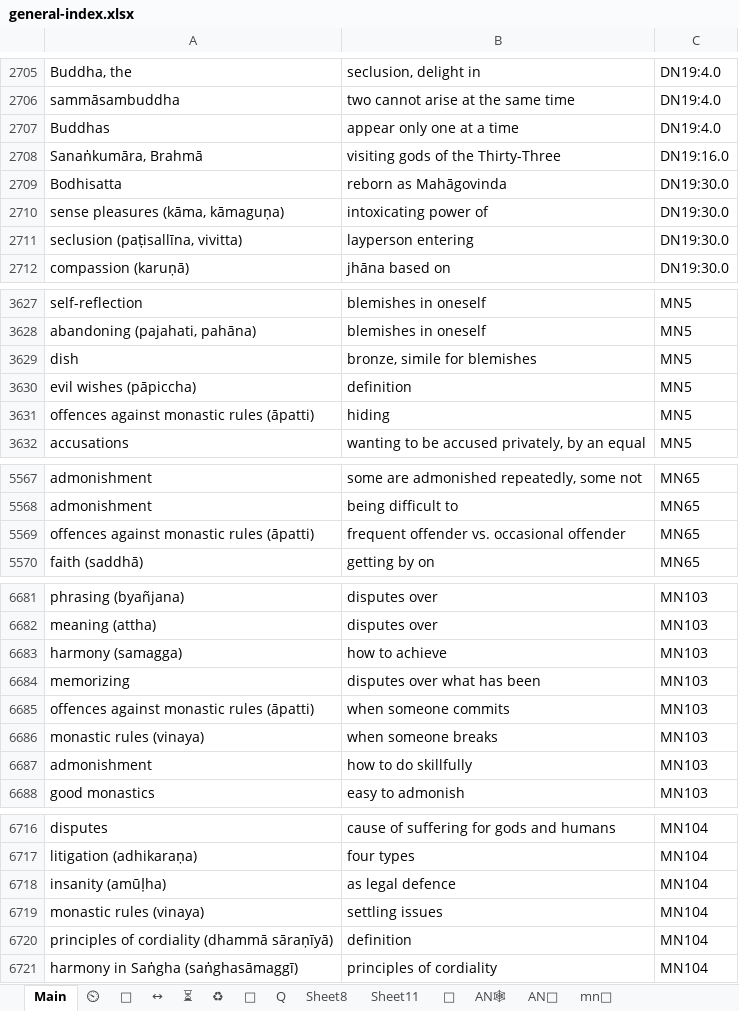
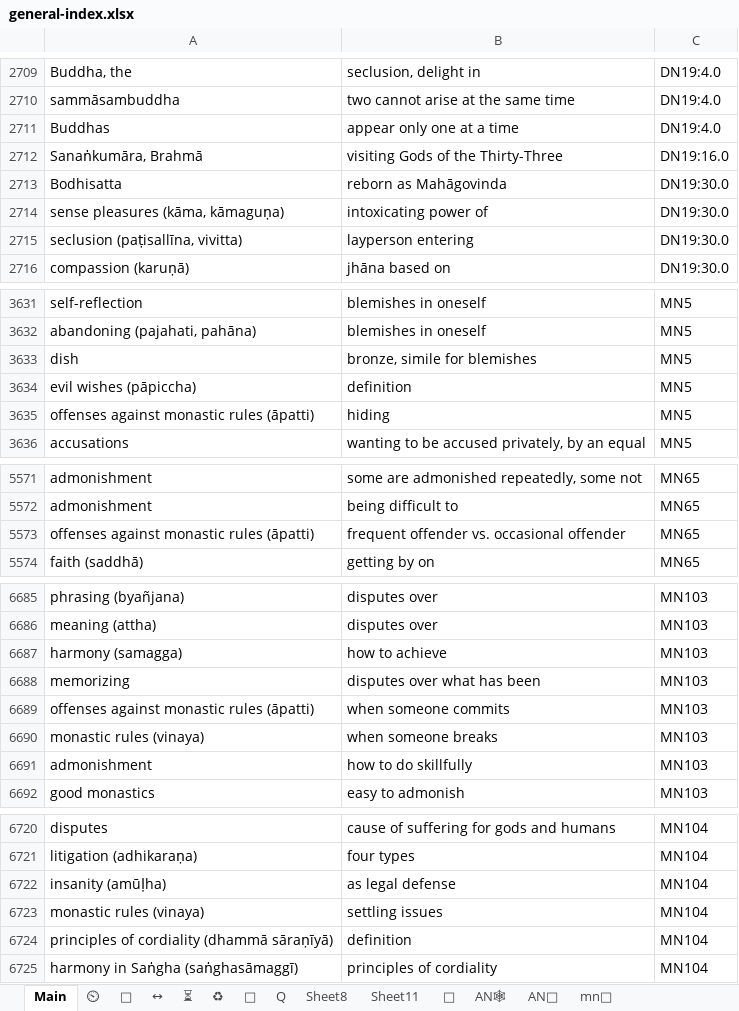
Before and after one commit to thesunshade/CIPS, an Excel workbook: src/data/general-index.xlsx, sheet Main, drawn as a sheet; only a part is shown, gaps mark what is left out; values as stored, in another font and other column widths than the file's, no borders; conditional formats not drawn; addresses are those after the commit; the diff covers the shown part only; the diff names each change by its address in the sheet, - before the commit and + after, or states it on an @@ line.

```diff
--- a/src/data/general-index.xlsx (sheet Main)
+++ b/src/data/general-index.xlsx (sheet Main)
-B2712: visiting gods of the Thirty-Three
+B2712: visiting Gods of the Thirty-Three
-A3635: offences against monastic rules (āpatti)
+A3635: offenses against monastic rules (āpatti)
-A5573: offences against monastic rules (āpatti)
+A5573: offenses against monastic rules (āpatti)
-A6689: offences against monastic rules (āpatti)
+A6689: offenses against monastic rules (āpatti)
-B6722: as legal defence
+B6722: as legal defense
```
Also changed, not shown: 4 added rows, 5 removed rows and 27 edited cells elsewhere in this sheet, 4 other files.
